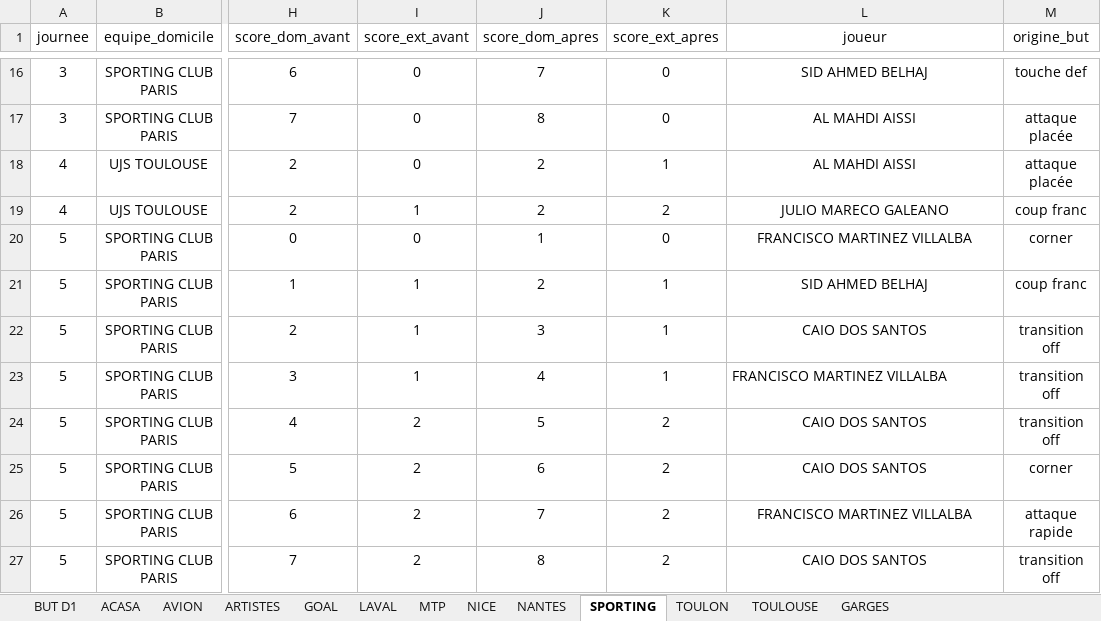
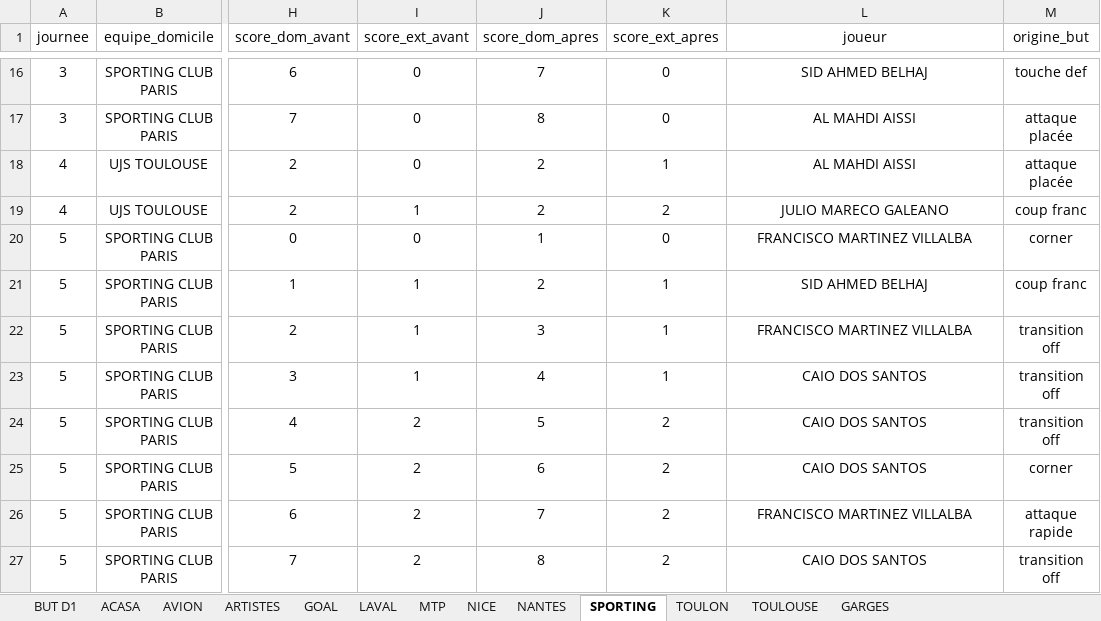
Before and after one commit to victorgeoffroy01-prog/d1-futsal-2026, an Excel workbook: But_D1_26_27.xlsx, sheet SPORTING, drawn as a sheet; only a part is shown, gaps mark what is left out; values as stored, in another font and other column widths than the file's, no borders; charts and pictures not drawn; the diff names each change by its address in the sheet, - before the commit and + after, or states it on an @@ line.

```diff
--- a/But_D1_26_27.xlsx (sheet SPORTING)
+++ b/But_D1_26_27.xlsx (sheet SPORTING)
-L22 (joueur): CAIO DOS SANTOS
+L22 (joueur): FRANCISCO MARTINEZ VILLALBA
-L23 (joueur): FRANCISCO MARTINEZ VILLALBA
+L23 (joueur): CAIO DOS SANTOS
-L23 alignment: left
+L23 alignment: center
```
Also changed, not shown: sheet BUT D1, Compo D1 .xlsx.
